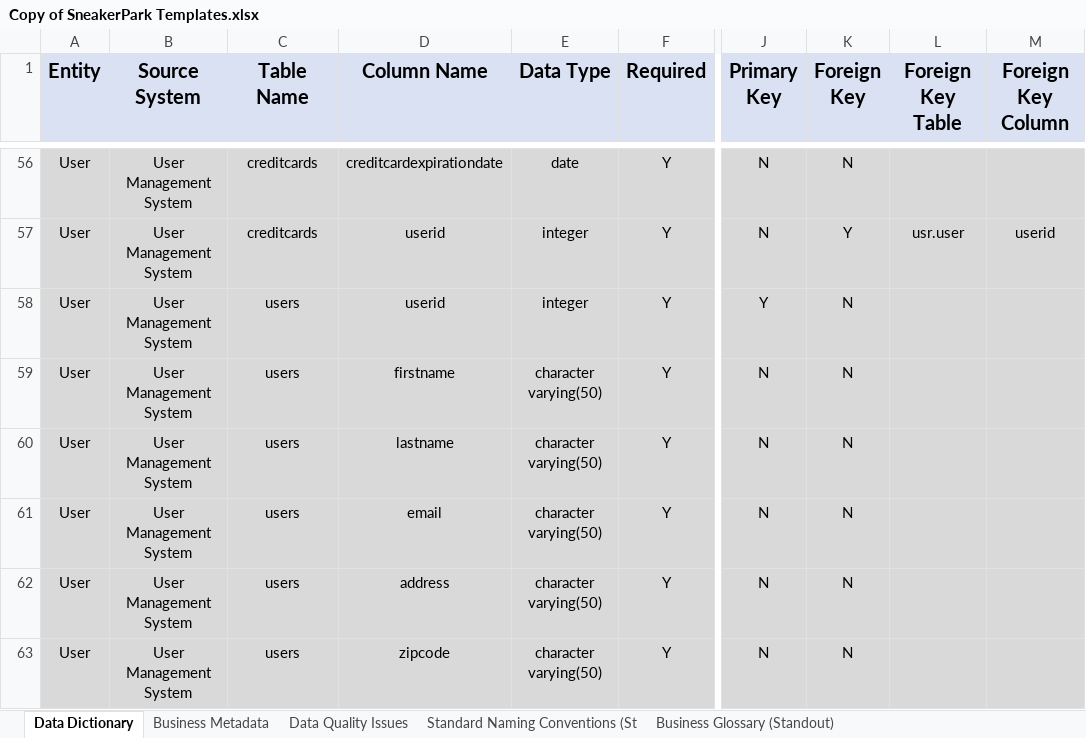
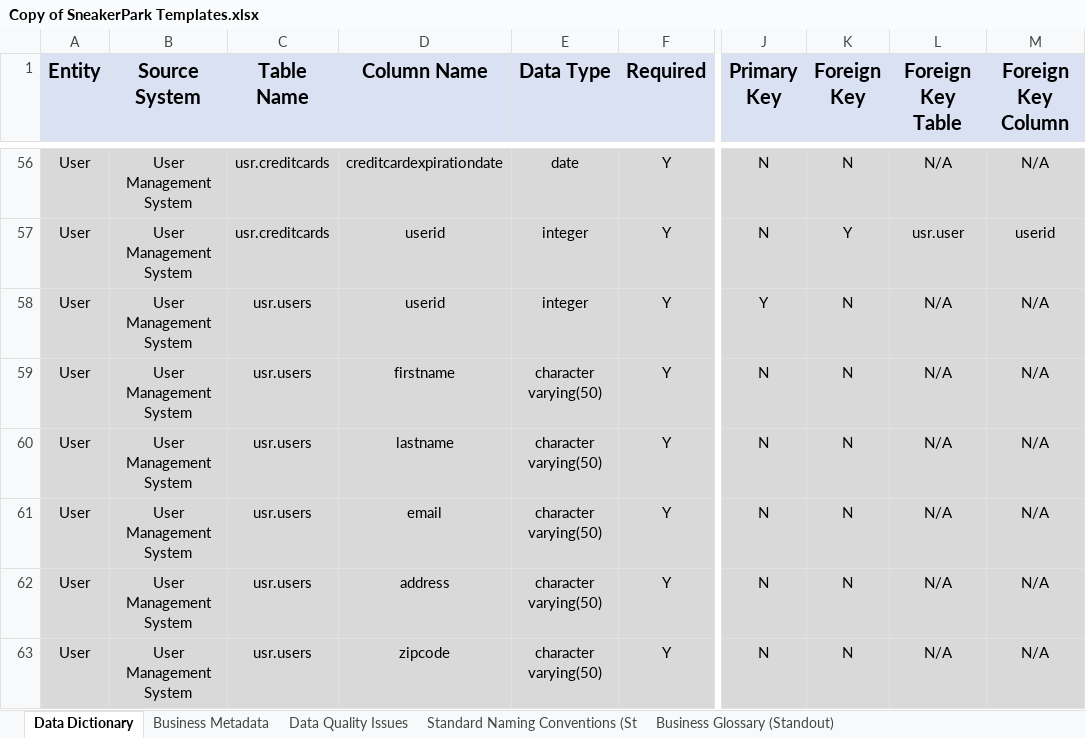
Before and after one commit to Polyhistor/Sneaker-Park-Data-Governance-Project, an Excel workbook: Copy of SneakerPark Templates.xlsx, sheet Data Dictionary, drawn as a sheet; only a part is shown, gaps mark what is left out; values as stored, in another font and other column widths than the file's, no borders; the diff covers the shown part only; the diff names each change by its address in the sheet, - before the commit and + after, or states it on an @@ line.

```diff
--- a/Copy of SneakerPark Templates.xlsx (sheet Data Dictionary)
+++ b/Copy of SneakerPark Templates.xlsx (sheet Data Dictionary)
-C56:C57 (Table Name): creditcards
+C56:C57 (Table Name): usr.creditcards
-L56 (Foreign Key Table): (empty)
+L56 (Foreign Key Table): N/A
-M56 (Foreign Key Column): (empty)
+M56 (Foreign Key Column): N/A
-C58:C63 (Table Name): users
+C58:C63 (Table Name): usr.users
-L58:L63 (Foreign Key Table): (empty)
+L58:L63 (Foreign Key Table): N/A
-M58:M63 (Foreign Key Column): (empty)
+M58:M63 (Foreign Key Column): N/A
```
Also changed, not shown: 145 edited cells elsewhere in this sheet, 3 other files.
